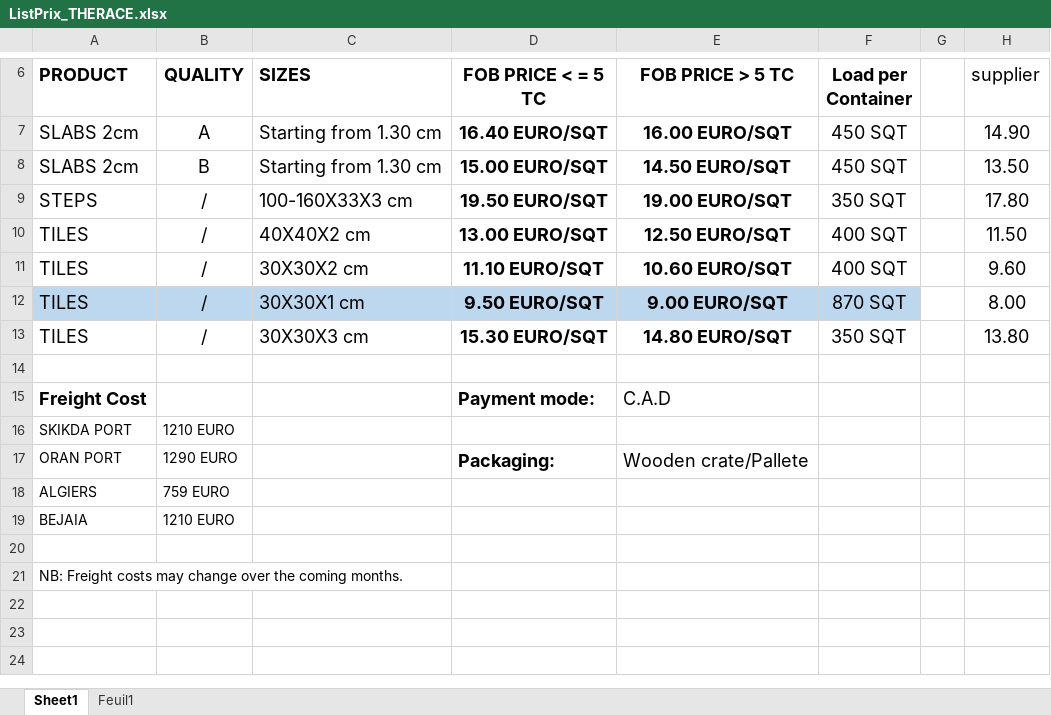
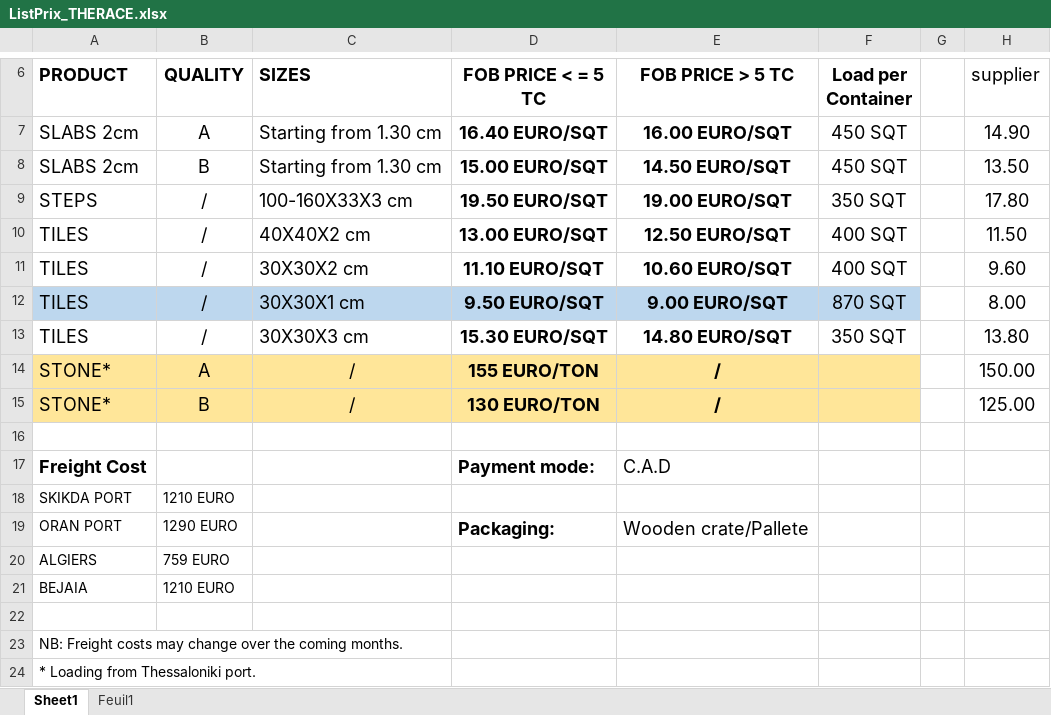
Before and after one commit to BahaniBillel/salmdjareb, an Excel workbook: ListPrix_THERACE.xlsx, sheet Sheet1, drawn as a sheet; only a part is shown, gaps mark what is left out; values as stored, in another font and other column widths than the file's, no borders; charts and pictures not drawn; the diff names each change by its address in the sheet, - before the commit and + after, or states it on an @@ line.

```diff
--- a/ListPrix_THERACE.xlsx (sheet Sheet1)
+++ b/ListPrix_THERACE.xlsx (sheet Sheet1)
+row 14: STONE* | A | / | 155 EURO/TON | / |  |  | 150.00
+row 15: STONE* | B | / | 130 EURO/TON | / |  |  | 125.00
+row 24: * Loading from Thessaloniki port.
```
Also changed, not shown: 10 other files.
